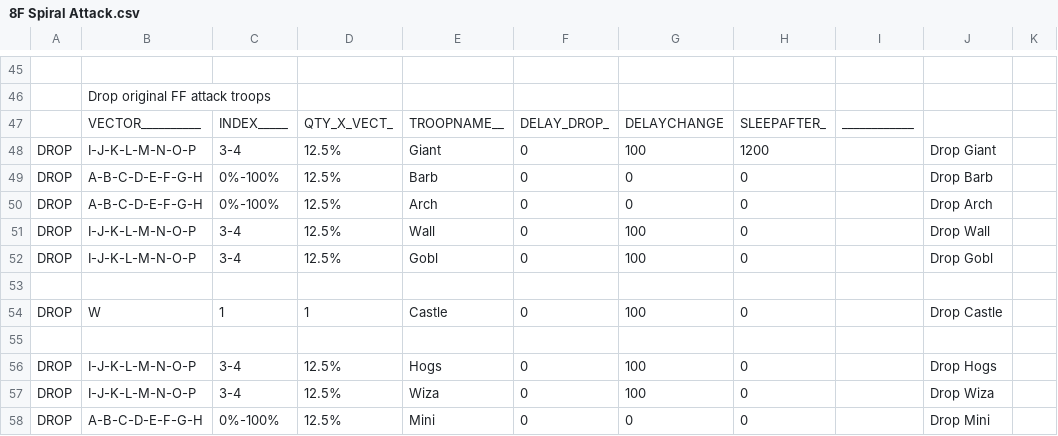
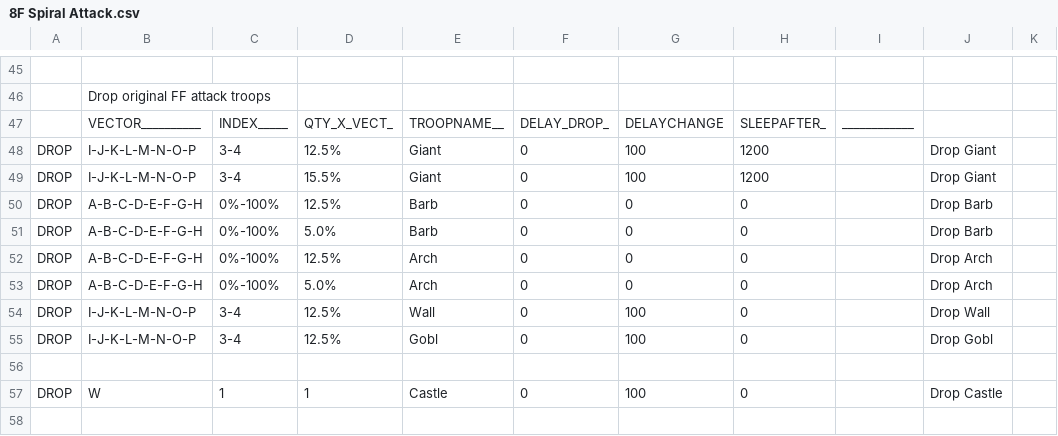
Before and after one commit to amintalkin/MyBot-AIO, a CSV file: CSV/Attack/8F Spiral Attack.csv, drawn as a sheet; only a part is shown, gaps mark what is left out; the shorter side is filled out with more unchanged rows; the diff names each change by its address in the sheet, - before the commit and + after, or states it on an @@ line.

```diff
--- a/CSV/Attack/8F Spiral Attack.csv
+++ b/CSV/Attack/8F Spiral Attack.csv
+row 49: DROP | I-J-K-L-M-N-O-P | 3-4 | 15.5% | Giant | 0 | 100 | 1200 |  | Drop Giant
+row 51: DROP | A-B-C-D-E-F-G-H | 0%-100% | 5.0% | Barb | 0 | 0 | 0 |  | Drop Barb
+row 53: DROP | A-B-C-D-E-F-G-H | 0%-100% | 5.0% | Arch | 0 | 0 | 0 |  | Drop Arch
```
Also changed, not shown: CSV/Attack/8F Attack.csv, CSV/Attack/FF Spiral Attack.csv, 4 other files.
